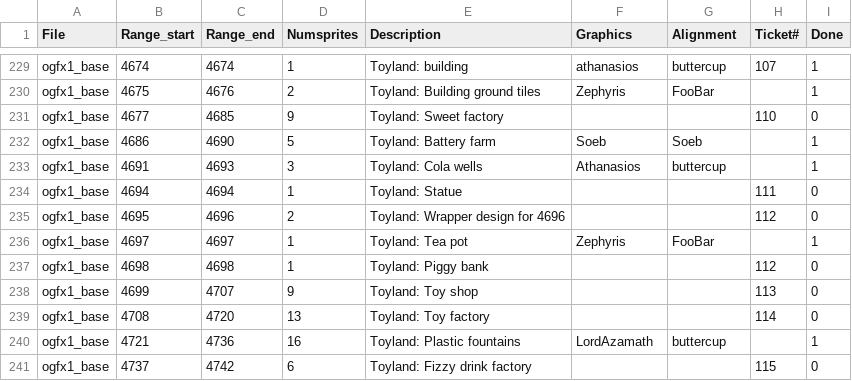
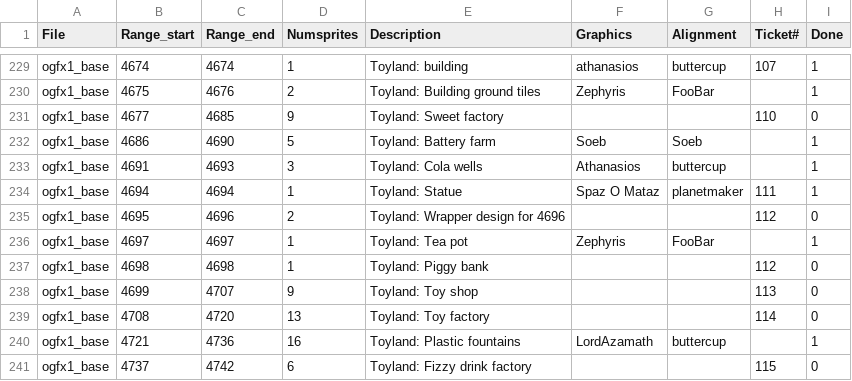
Before and after one commit to J0anJosep/opengfx, a CSV file: docs/authoroverview.csv, drawn as a sheet; only a part is shown, gaps mark what is left out.

Commit message:
Feature [#106]: Toyland statue (Graphics by Spaz O Mataz)

```diff
--- a/docs/authoroverview.csv
+++ b/docs/authoroverview.csv
@@ -233,3 +233,3 @@ ogfx1_base;4686;4690;5;Toyland: Battery farm;Soeb;Soeb;;1
 ogfx1_base;4691;4693;3;Toyland: Cola wells;Athanasios;buttercup;;1
-ogfx1_base;4694;4694;1;Toyland: Statue;;;111;0
+ogfx1_base;4694;4694;1;Toyland: Statue;Spaz O Mataz;planetmaker;111;1
 ogfx1_base;4695;4696;2;Toyland: Wrapper design for 4696;;;112;0
```
Also changed, not shown: 3 other files.
